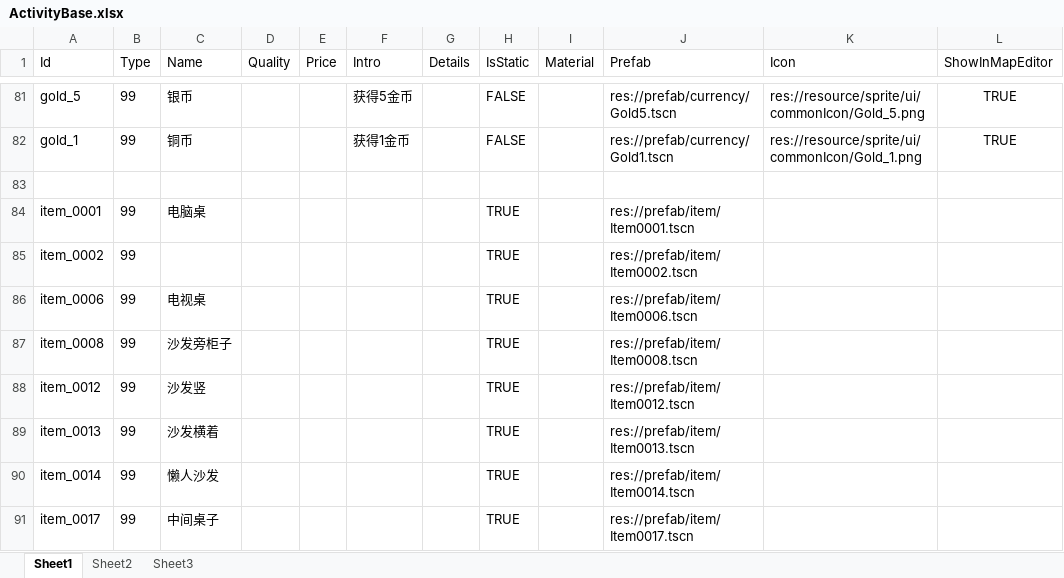
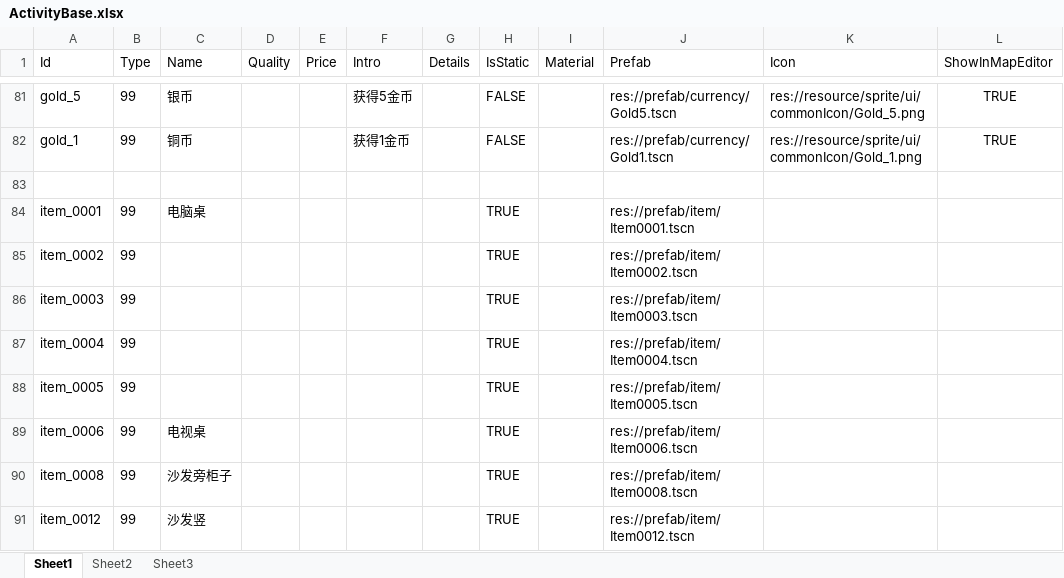
Before and after one commit to xlljc/DungeonShooting, an Excel workbook: DungeonShooting_Godot/excel/ActivityBase.xlsx, sheet Sheet1, drawn as a sheet; only a part is shown, gaps mark what is left out; the shorter side is filled out with more unchanged rows; values as stored, in another font and other column widths than the file's, no borders; the diff names each change by its address in the sheet, - before the commit and + after, or states it on an @@ line.

```diff
--- a/DungeonShooting_Godot/excel/ActivityBase.xlsx (sheet Sheet1)
+++ b/DungeonShooting_Godot/excel/ActivityBase.xlsx (sheet Sheet1)
+row 86: item_0003 | 99 |  |  |  |  |  | TRUE |  | res://prefab/item/Item0003.tscn
+row 87: item_0004 | 99 |  |  |  |  |  | TRUE |  | res://prefab/item/Item0004.tscn
+row 88: item_0005 | 99 |  |  |  |  |  | TRUE |  | res://prefab/item/Item0005.tscn
```
Also changed, not shown: 6 other files.
